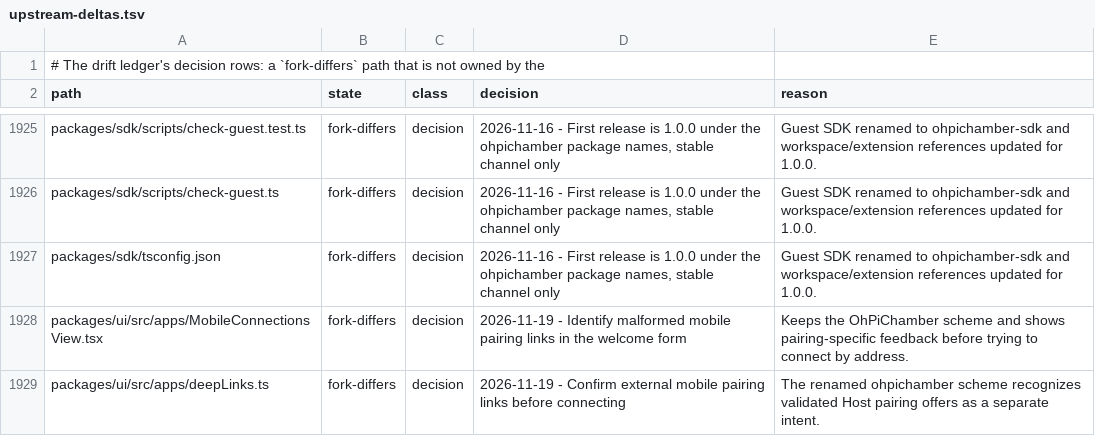
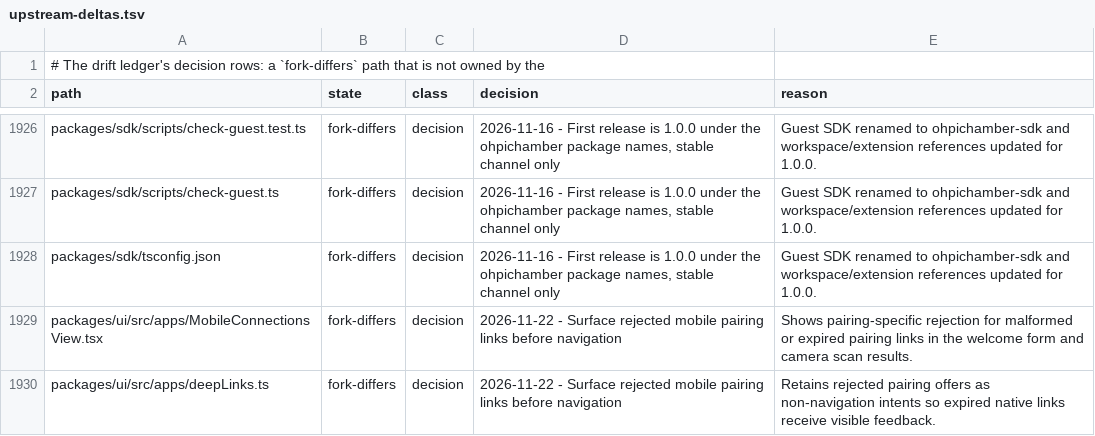
Before and after one commit to Shizuku-Yume/ohpichamber-dev, a TSV file: .workflow/upstream-deltas.tsv, drawn as a sheet; only a part is shown, gaps mark what is left out; the diff covers the shown part only.

```diff
--- a/.workflow/upstream-deltas.tsv
+++ b/.workflow/upstream-deltas.tsv
@@ -1927,3 +1928,3 @@ packages/sdk/scripts/check-guest.ts	fork-differs	decision	2026-11-16 - First rel
 packages/sdk/tsconfig.json	fork-differs	decision	2026-11-16 - First release is 1.0.0 under the ohpichamber package names, stable channel only	Guest SDK renamed to ohpichamber-sdk and workspace/extension references updated for 1.0.0.
-packages/ui/src/apps/MobileConnectionsView.tsx	fork-differs	decision	2026-11-19 - Identify malformed mobile pairing links in the welcome form	Keeps the OhPiChamber scheme and shows pairing-specific feedback before trying to connect by address.
-packages/ui/src/apps/deepLinks.ts	fork-differs	decision	2026-11-19 - Confirm external mobile pairing links before connecting	The renamed ohpichamber scheme recognizes validated Host pairing offers as a separate intent.
+packages/ui/src/apps/MobileConnectionsView.tsx	fork-differs	decision	2026-11-22 - Surface rejected mobile pairing links before navigation	Shows pairing-specific rejection for malformed or expired pairing links in the welcome form and camera scan results.
+packages/ui/src/apps/deepLinks.ts	fork-differs	decision	2026-11-22 - Surface rejected mobile pairing links before navigation	Retains rejected pairing offers as non-navigation intents so expired native links receive visible feedback.
```
Also changed, not shown: 1 added row and 10 edited cells elsewhere in this file, 10 other files.
